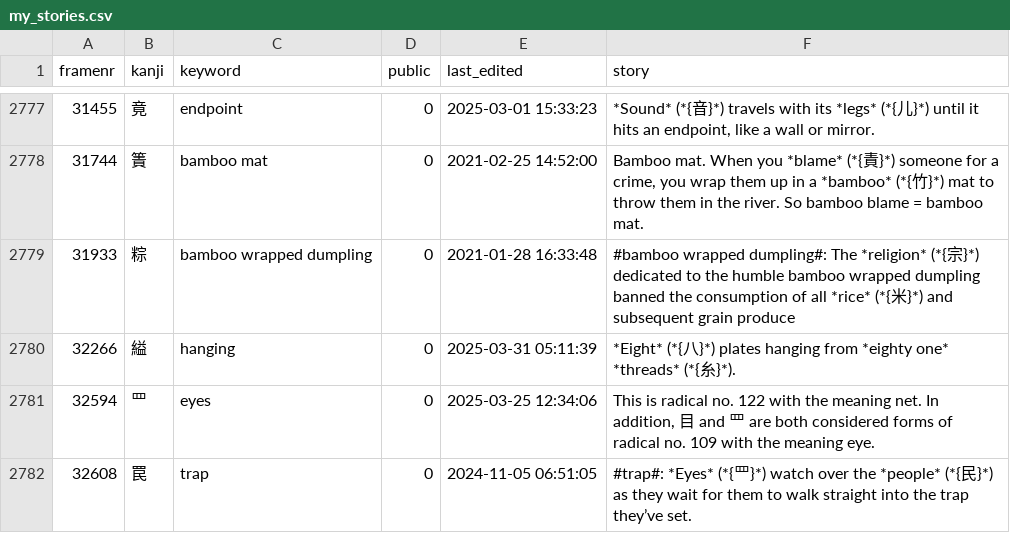
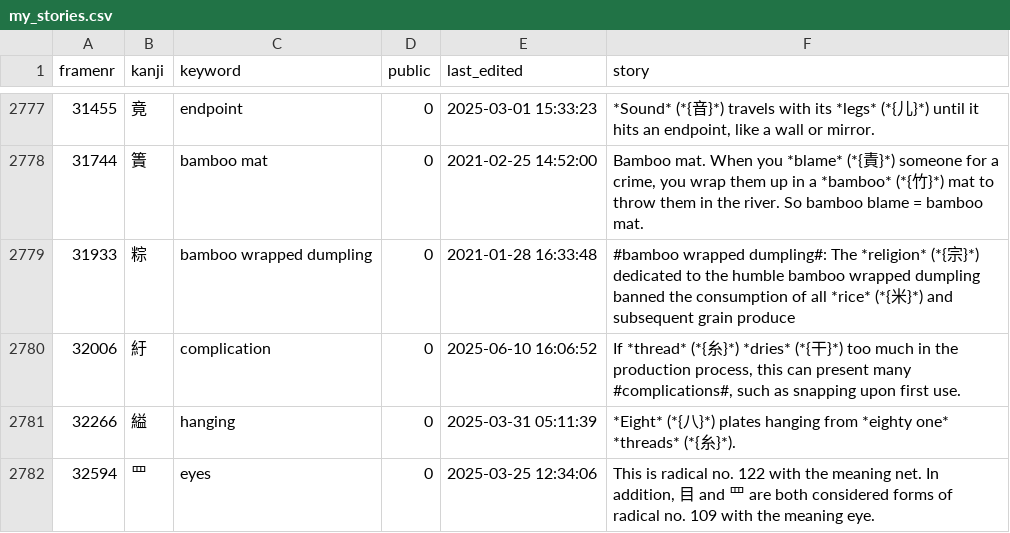
Before and after one commit to AntonioCarlini/japanese, a CSV file: external/my_stories.csv, drawn as a sheet; only a part is shown, gaps mark what is left out; the shorter side is filled out with more unchanged rows; the diff names each change by its address in the sheet, - before the commit and + after, or states it on an @@ line.

Commit message:
Add kanji for "complication"
data/kanji.data: 紆余曲折 (うよきょくせつ) cropped up in a video from Noriko (S3-114) and the first kanji ("complication") was new to me. So in it goes.

scripts/FastKanji.rb: Rebuild the fast access script.

external/my_stories.csv: Add a story for the new kanji.

```diff
--- a/external/my_stories.csv
+++ b/external/my_stories.csv
+row 2780: 32006 | 紆 | complication | 0 | 2025-06-10 16:06:52 | If *thread* (*{糸}*) *dries* (*{干}*) too much in the production process, this can present many #complications#, such as snapping upon first use.
```
Also changed, not shown: 2 other files.
